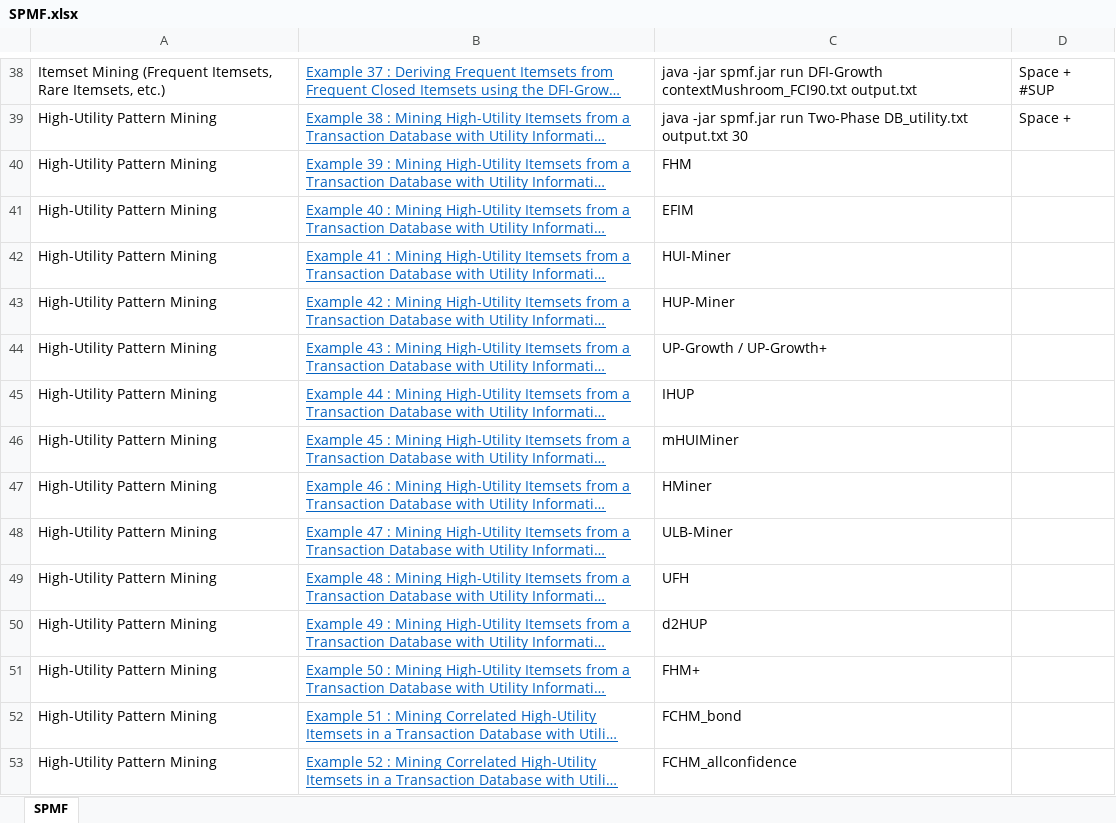
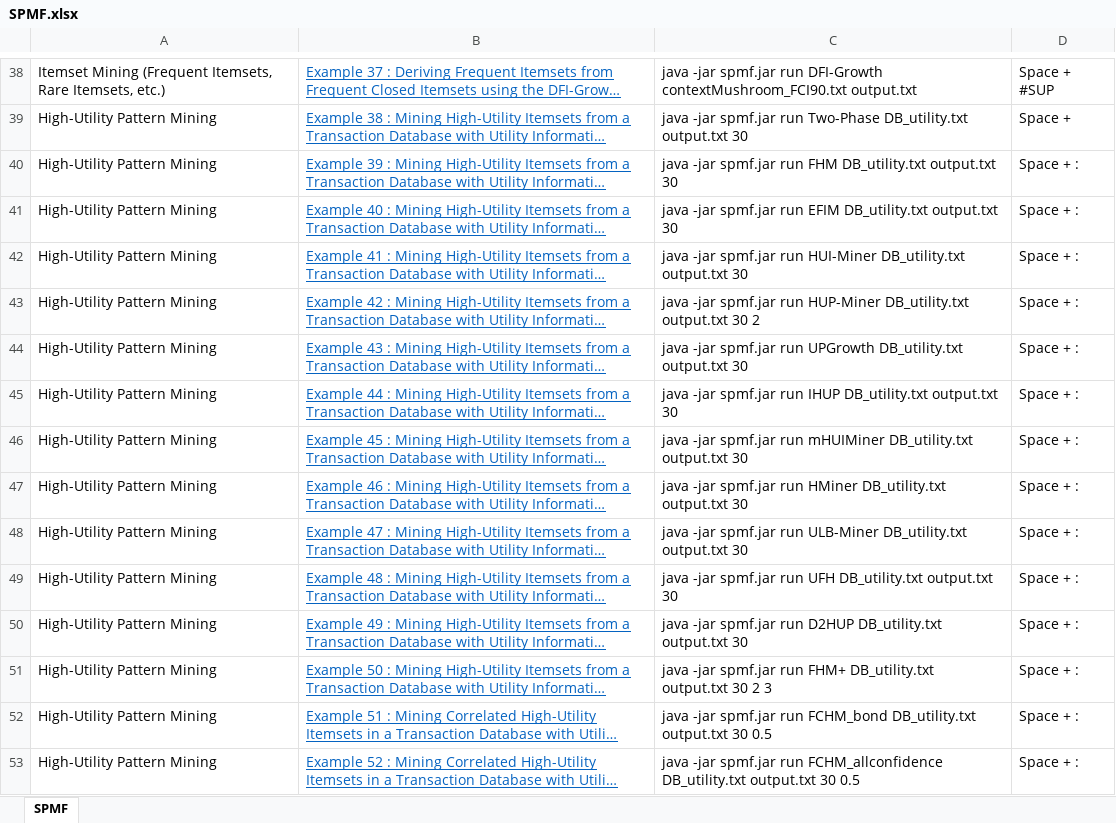
Before and after one commit to coursephd/PostgreSQL, an Excel workbook: SPMF.xlsx, sheet SPMF, drawn as a sheet; only a part is shown, gaps mark what is left out; long unchanged cells end in …; values as stored, in another font and other column widths than the file's, no borders; the diff covers the shown part only; the diff names each change by its address in the sheet, - before the commit and + after, or states it on an @@ line.

Commit message:
Add files via upload

```diff
--- a/SPMF.xlsx (sheet SPMF)
+++ b/SPMF.xlsx (sheet SPMF)
-C40: FHM
+C40: java -jar spmf.jar run FHM DB_utility.txt output.txt 30
-D40:D53: (empty)
+D40:D53: Space + :
-C41: EFIM
+C41: java -jar spmf.jar run EFIM DB_utility.txt output.txt 30
-C42: HUI-Miner
+C42: java -jar spmf.jar run HUI-Miner DB_utility.txt output.txt 30
-C43: HUP-Miner
+C43: java -jar spmf.jar run HUP-Miner DB_utility.txt output.txt 30 2
-C44: UP-Growth / UP-Growth+
+C44: java -jar spmf.jar run UPGrowth DB_utility.txt output.txt 30
-C45: IHUP
+C45: java -jar spmf.jar run IHUP DB_utility.txt output.txt 30
-C46: mHUIMiner
+C46: java -jar spmf.jar run mHUIMiner DB_utility.txt output.txt 30
-C47: HMiner
+C47: java -jar spmf.jar run HMiner DB_utility.txt output.txt 30
-C48: ULB-Miner
+C48: java -jar spmf.jar run ULB-Miner DB_utility.txt output.txt 30
-C49: UFH
+C49: java -jar spmf.jar run UFH DB_utility.txt output.txt 30
-C50: d2HUP
+C50: java -jar spmf.jar run D2HUP DB_utility.txt output.txt 30
-C51: FHM+
+C51: java -jar spmf.jar run FHM+ DB_utility.txt output.txt 30 2 3
-C52: FCHM_bond
+C52: java -jar spmf.jar run FCHM_bond DB_utility.txt output.txt 30 0.5
-C53: FCHM_allconfidence
+C53: java -jar spmf.jar run FCHM_allconfidence DB_utility.txt output.txt 30 0.5
```
Also changed, not shown: 36 edited cells and cell formats elsewhere in this sheet.
